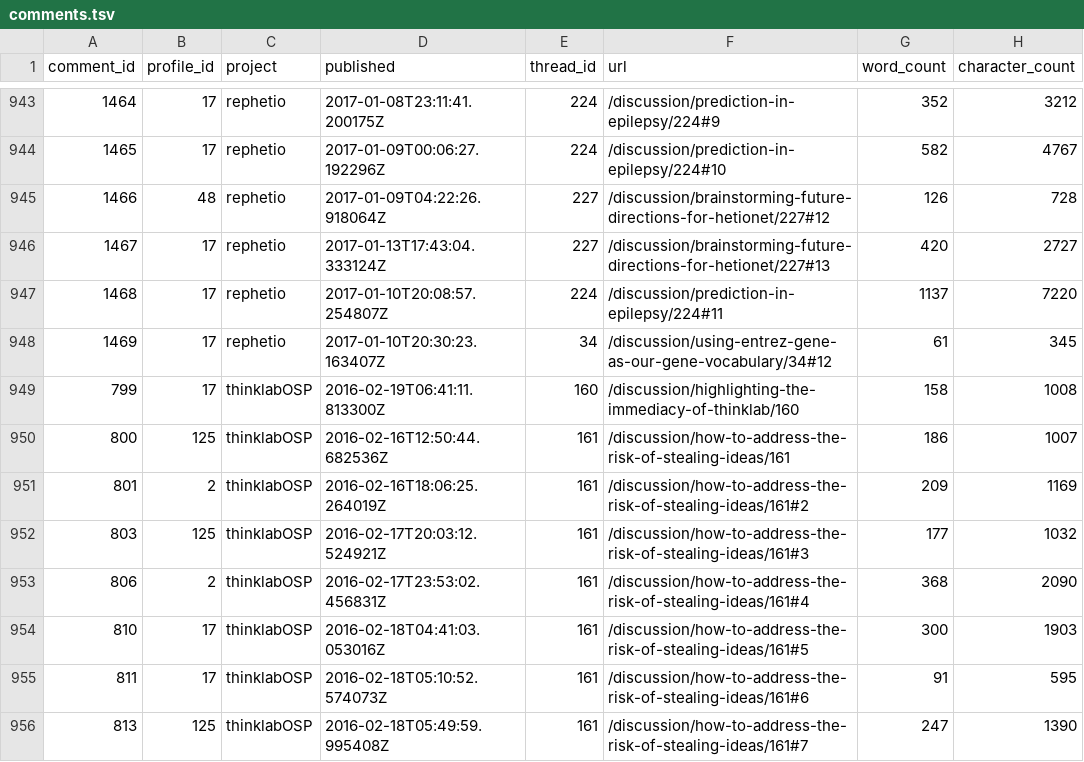
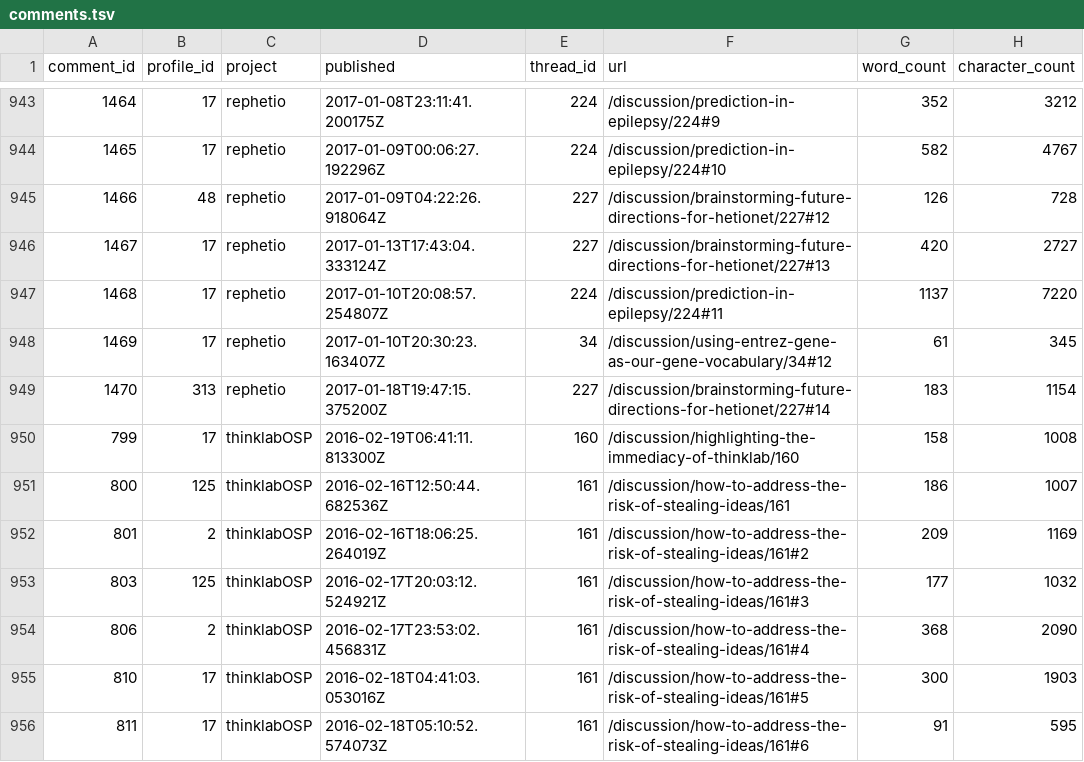
Before and after one commit to dhimmel/thinklytics, a TSV file: process/table/comments.tsv, drawn as a sheet; only a part is shown, gaps mark what is left out; the shorter side is filled out with more unchanged rows; the diff names each change by its address in the sheet, - before the commit and + after, or states it on an @@ line.

Commit message:
Auto-export all projects on 2017-01-18
Created by Travis CI build number 193 and job number 193.1.
https://travis-ci.org/dhimmel/thinklytics/builds/193194613
https://travis-ci.org/dhimmel/thinklytics/jobs/193194614

Committed on 2017-01-18T21:36:10+0000.

```diff
--- a/process/table/comments.tsv
+++ b/process/table/comments.tsv
+row 949: 1470 | 313 | rephetio | 2017-01-18T19:47:15.375200Z | 227 | /discussion/brainstorming-future-directions-for-hetionet/227#14 | 183 | 1154
```
Also changed, not shown: process/table/citations.tsv, process/table/documents.tsv, 12 other files.
